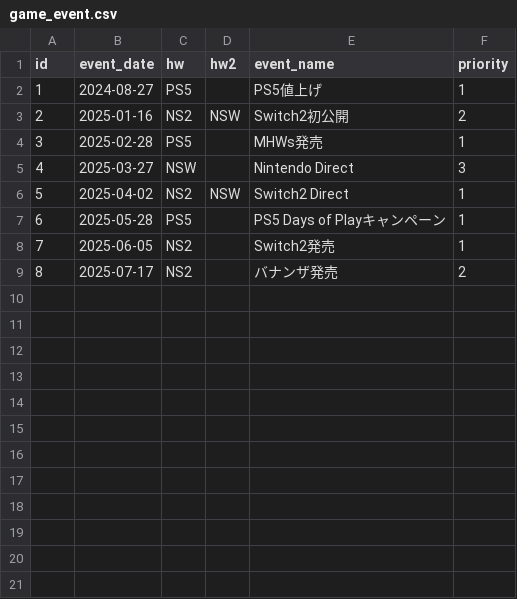
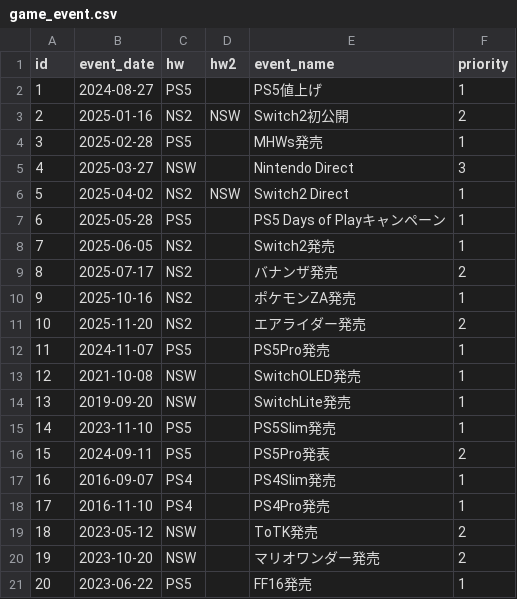
Before and after one commit to hidenden/gamedata, a CSV file: database/event/game_event.csv, drawn as a sheet; the diff names each change by its address in the sheet, - before the commit and + after, or states it on an @@ line.

Commit message:
#28 event utilities

```diff
--- a/database/event/game_event.csv
+++ b/database/event/game_event.csv
+row 10: 9 | 2025-10-16 | NS2 |  | ポケモンZA発売 | 1
+row 11: 10 | 2025-11-20 | NS2 |  | エアライダー発売 | 2
+row 12: 11 | 2024-11-07 | PS5 |  | PS5Pro発売 | 1
+row 13: 12 | 2021-10-08 | NSW |  | SwitchOLED発売 | 1
+row 14: 13 | 2019-09-20 | NSW |  | SwitchLite発売 | 1
+row 15: 14 | 2023-11-10 | PS5 |  | PS5Slim発売 | 1
+row 16: 15 | 2024-09-11 | PS5 |  | PS5Pro発表 | 2
+row 17: 16 | 2016-09-07 | PS4 |  | PS4Slim発売 | 1
+row 18: 17 | 2016-11-10 | PS4 |  | PS4Pro発売 | 1
+row 19: 18 | 2023-05-12 | NSW |  | ToTK発売 | 2
+row 20: 19 | 2023-10-20 | NSW |  | マリオワンダー発売 | 2
+row 21: 20 | 2023-06-22 | PS5 |  | FF16発売 | 1
```
Also changed, not shown: 4 other files.
